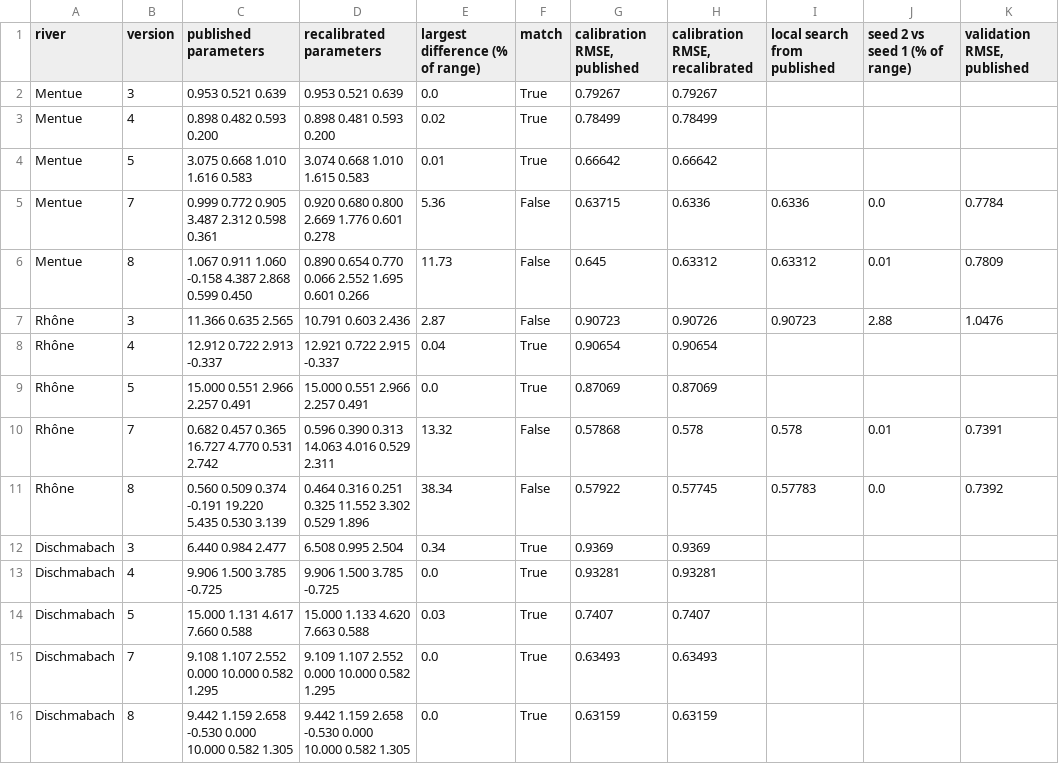
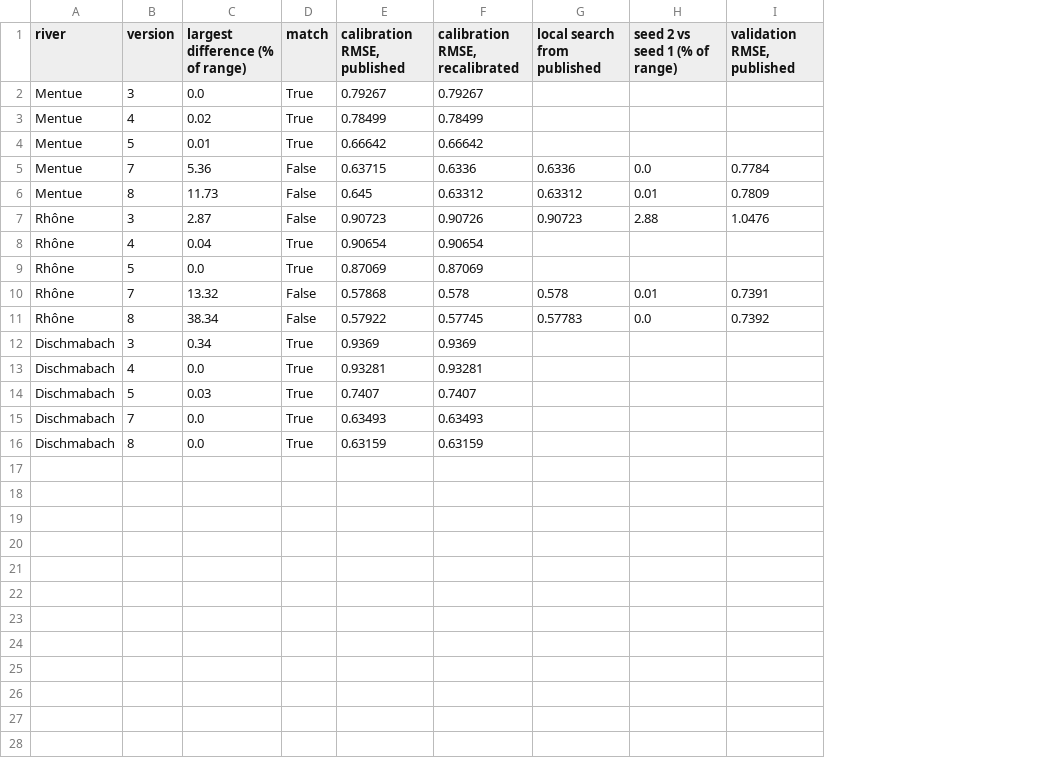
Before and after one commit to LukeAFullard/pyair2stream, a CSV file: validation/results/V2_3.csv, drawn as a sheet; only a part is shown; the diff names each change by its address in the sheet, - before the commit and + after, or states it on an @@ line.

```diff
--- a/validation/results/V2_3.csv
+++ b/validation/results/V2_3.csv
-column C (published parameters), rows 2-16: 0.953 0.521 0.639 | 0.898 0.482 0.593 0.200 | 3.075 0.668 1.010 1.616 0.583 | 0.999 0.772 0.905 3.487 2.312 0.598 0.361 | 1.067 0.911 1.060 -0.158 4.387 2.868 0.599 0.450 | 11.366 0.635 2.565 | 12.912 0.722 2.913 -0.337 | 15.000 0.551 2.966 2.257 0.491 | 0.682 0.457 0.365 16.727 4.770 0.531 2.742 | 0.560 0.509 0.374 -0.191 19.220 5.435 0.530 3.139 | 6.440 0.984 2.477 | 9.906 1.500 3.785 -0.725 | 15.000 1.131 4.617 7.660 0.588 | 9.108 1.107 2.552 0.000 10.000 0.582 1.295 | 9.442 1.159 2.658 -0.530 0.000 10.000 0.582 1.305
-column D (recalibrated parameters), rows 2-16: 0.953 0.521 0.639 | 0.898 0.481 0.593 0.200 | 3.074 0.668 1.010 1.615 0.583 | 0.920 0.680 0.800 2.669 1.776 0.601 0.278 | 0.890 0.654 0.770 0.066 2.552 1.695 0.601 0.266 | 10.791 0.603 2.436 | 12.921 0.722 2.915 -0.337 | 15.000 0.551 2.966 2.257 0.491 | 0.596 0.390 0.313 14.063 4.016 0.529 2.311 | 0.464 0.316 0.251 0.325 11.552 3.302 0.529 1.896 | 6.508 0.995 2.504 | 9.906 1.500 3.785 -0.725 | 15.000 1.133 4.620 7.663 0.588 | 9.109 1.107 2.552 0.000 10.000 0.582 1.295 | 9.442 1.159 2.658 -0.530 0.000 10.000 0.582 1.305
```
Also changed, not shown: 6 other files.
